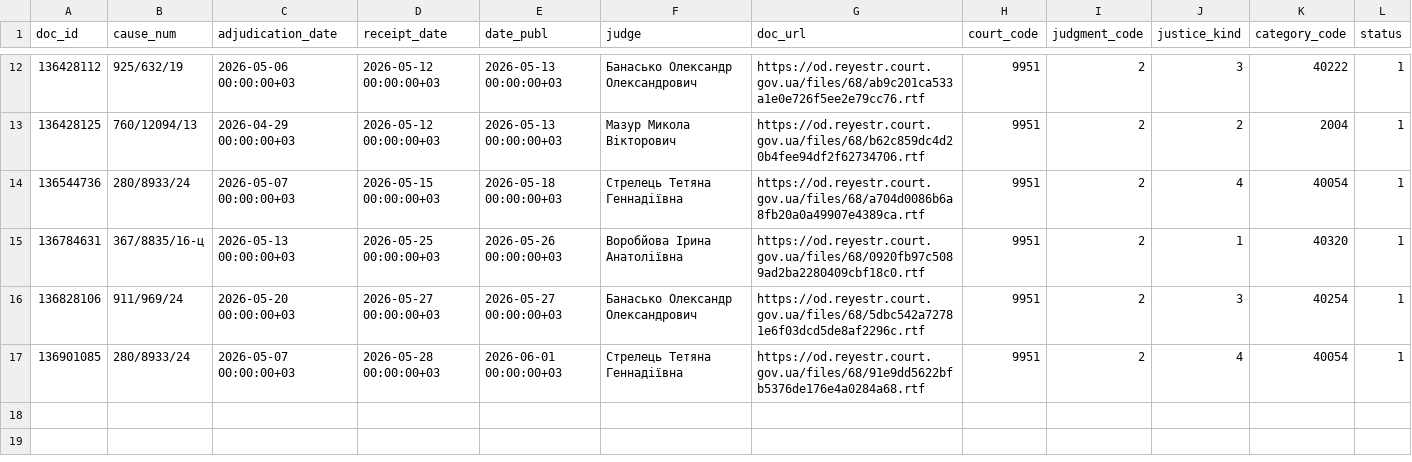
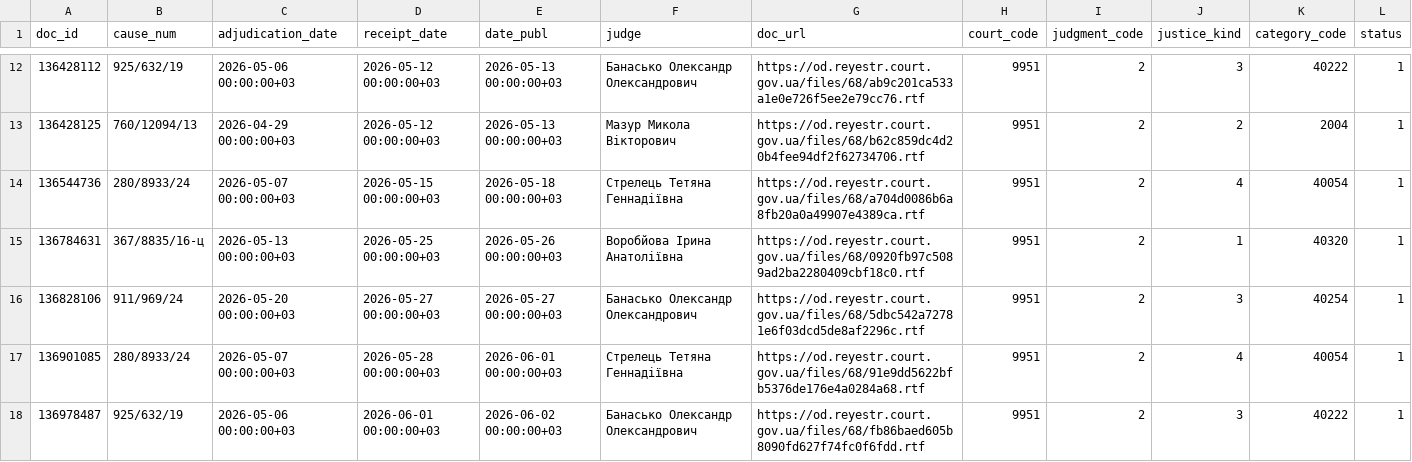
Before and after one commit to apryshchepchuk/VS-legal-digest, a CSV file: data/interim/vp_candidates.csv, drawn as a sheet; only a part is shown, gaps mark what is left out; the diff names each change by its address in the sheet, - before the commit and + after, or states it on an @@ line.

```diff
--- a/data/interim/vp_candidates.csv
+++ b/data/interim/vp_candidates.csv
+row 18: 136978487 | 925/632/19 | 2026-05-06 00:00:00+03 | 2026-06-01 00:00:00+03 | 2026-06-02 00:00:00+03 | Банасько Олександр Олександрович | https://od.reyestr.court.gov.ua/files/68/fb86baed605b8090fd627f74fc0f6fdd.rtf | 9951 | 2 | 3 | 40222 | 1
```
Also changed, not shown: data/interim/vp_excluded_appellate_admin.csv, data/interim/vp_last7.csv, 6 other files.
